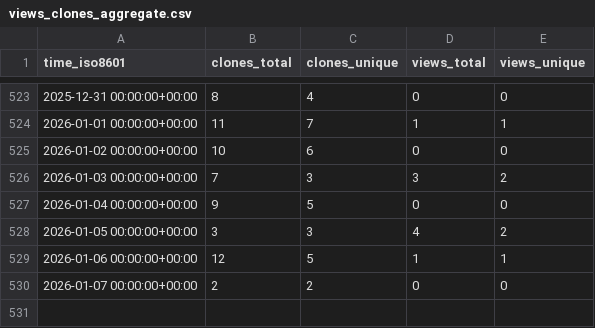
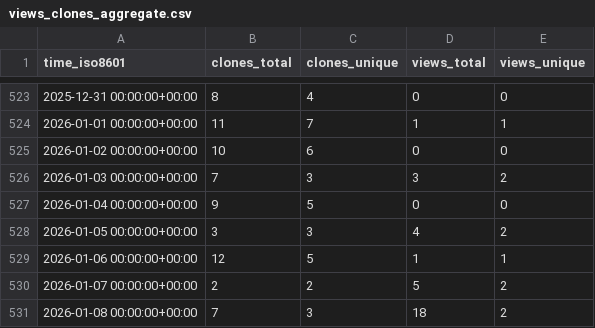
Before and after one commit to zellerlab/cayman, a CSV file: zellerlab/cayman/ghrs-data/views_clones_aggregate.csv, drawn as a sheet; only a part is shown, gaps mark what is left out.

```diff
--- a/zellerlab/cayman/ghrs-data/views_clones_aggregate.csv
+++ b/zellerlab/cayman/ghrs-data/views_clones_aggregate.csv
@@ -529,2 +529,3 @@ time_iso8601,clones_total,clones_unique,views_total,views_unique
 2026-01-06 00:00:00+00:00,12,5,1,1
-2026-01-07 00:00:00+00:00,2,2,0,0
+2026-01-07 00:00:00+00:00,2,2,5,2
+2026-01-08 00:00:00+00:00,7,3,18,2
```
Also changed, not shown: 1 other file.
